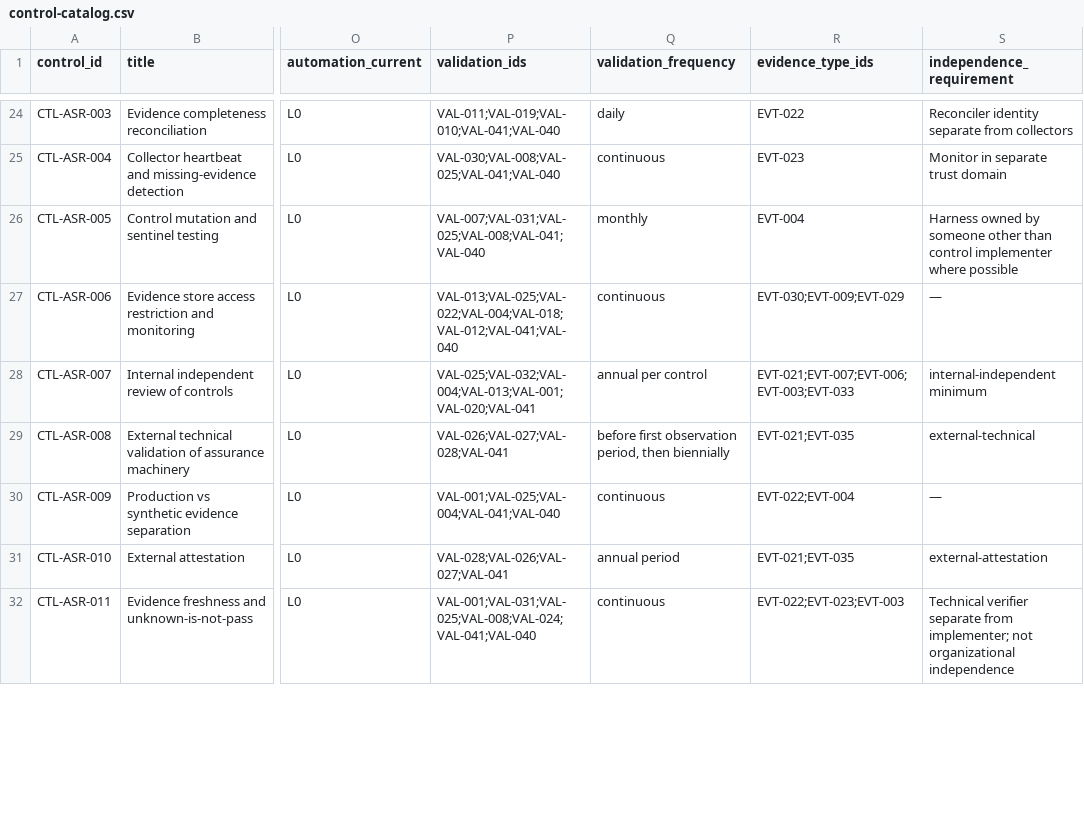
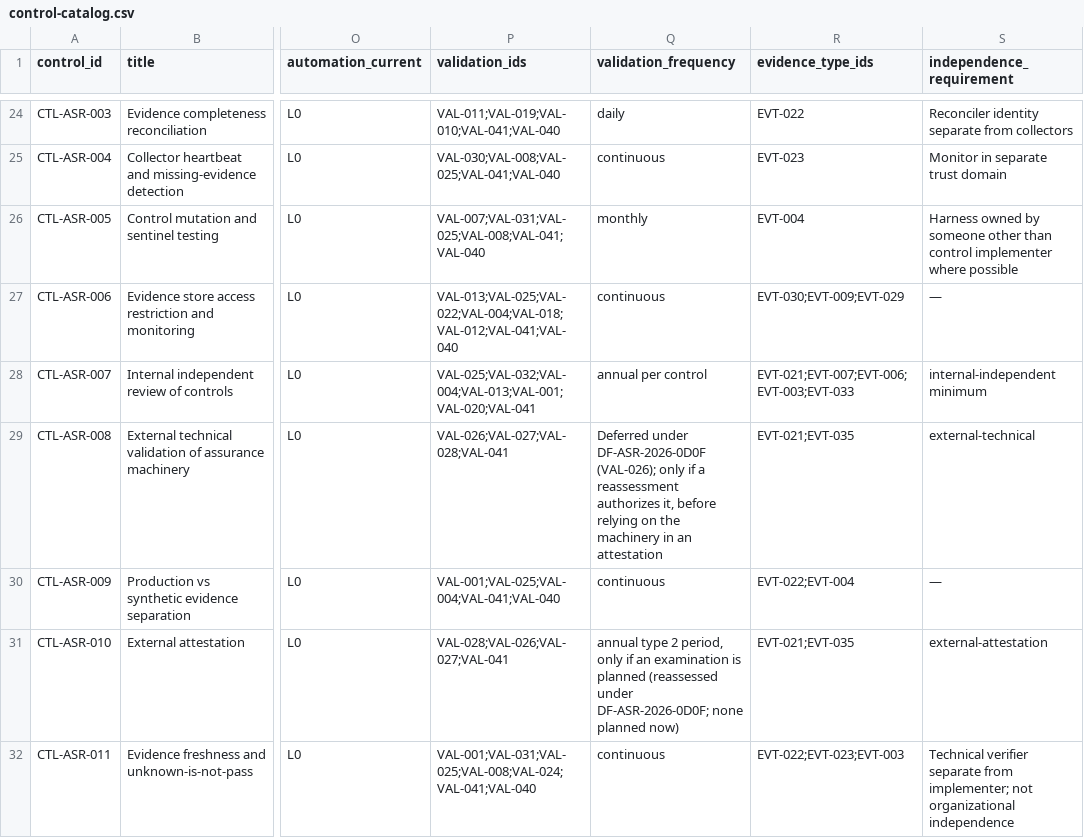
Before and after one commit to kemiller2002/echelon-assurance, a CSV file: controls/control-catalog.csv, drawn as a sheet; only a part is shown, gaps mark what is left out; the diff covers the shown part only; the diff names each change by its address in the sheet, - before the commit and + after, or states it on an @@ line.

```diff
--- a/controls/control-catalog.csv
+++ b/controls/control-catalog.csv
-Q29 (validation_frequency): before first observation period, then biennially
+Q29 (validation_frequency): Deferred under DF-ASR-2026-0D0F (VAL-026); only if a reassessment authorizes it, before relying on the machinery in an attestation
-Q31 (validation_frequency): annual period
+Q31 (validation_frequency): annual type 2 period, only if an examination is planned (reassessed under DF-ASR-2026-0D0F; none planned now)
```
Also changed, not shown: 2 edited cells elsewhere in this file, integration/system-register.csv, registers/evidence-types.csv, 13 other files.
